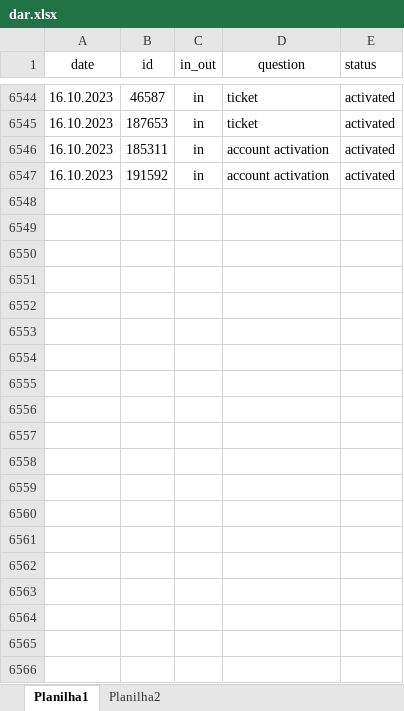
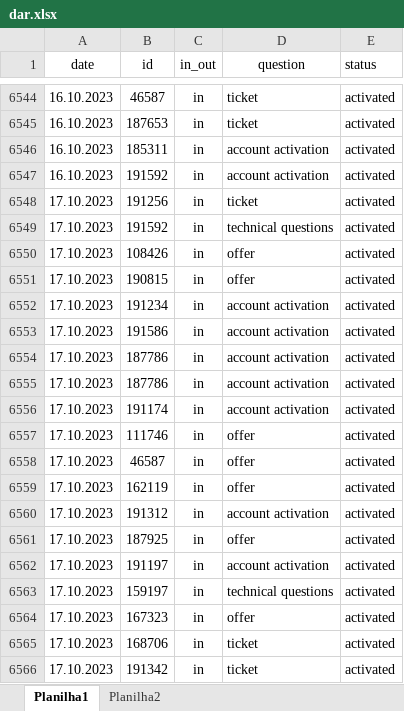
Before and after one commit to ustyuzhaninov01/affdashb, an Excel workbook: reports/dar.xlsx, sheet Planilha1, drawn as a sheet; only a part is shown, gaps mark what is left out; values as stored, in another font and other column widths than the file's, no borders; the diff covers the shown part only; the diff names each change by its address in the sheet, - before the commit and + after, or states it on an @@ line.

Commit message:
initial commit

```diff
--- a/reports/dar.xlsx (sheet Planilha1)
+++ b/reports/dar.xlsx (sheet Planilha1)
+row 6548: 17.10.2023 | 191256 | in | ticket | activated
+row 6549: 17.10.2023 | 191592 | in | technical questions | activated
+row 6550: 17.10.2023 | 108426 | in | offer | activated
+row 6551: 17.10.2023 | 190815 | in | offer | activated
+row 6552: 17.10.2023 | 191234 | in | account activation | activated
+row 6553: 17.10.2023 | 191586 | in | account activation | activated
+row 6554: 17.10.2023 | 187786 | in | account activation | activated
+row 6555: 17.10.2023 | 187786 | in | account activation | activated
+row 6556: 17.10.2023 | 191174 | in | account activation | activated
+row 6557: 17.10.2023 | 111746 | in | offer | activated
+row 6558: 17.10.2023 | 46587 | in | offer | activated
+row 6559: 17.10.2023 | 162119 | in | offer | activated
+row 6560: 17.10.2023 | 191312 | in | account activation | activated
+row 6561: 17.10.2023 | 187925 | in | offer | activated
+row 6562: 17.10.2023 | 191197 | in | account activation | activated
+row 6563: 17.10.2023 | 159197 | in | technical questions | activated
+row 6564: 17.10.2023 | 167323 | in | offer | activated
+row 6565: 17.10.2023 | 168706 | in | ticket | activated
+row 6566: 17.10.2023 | 191342 | in | ticket | activated
```
Also changed, not shown: 60 added rows elsewhere in this sheet.
